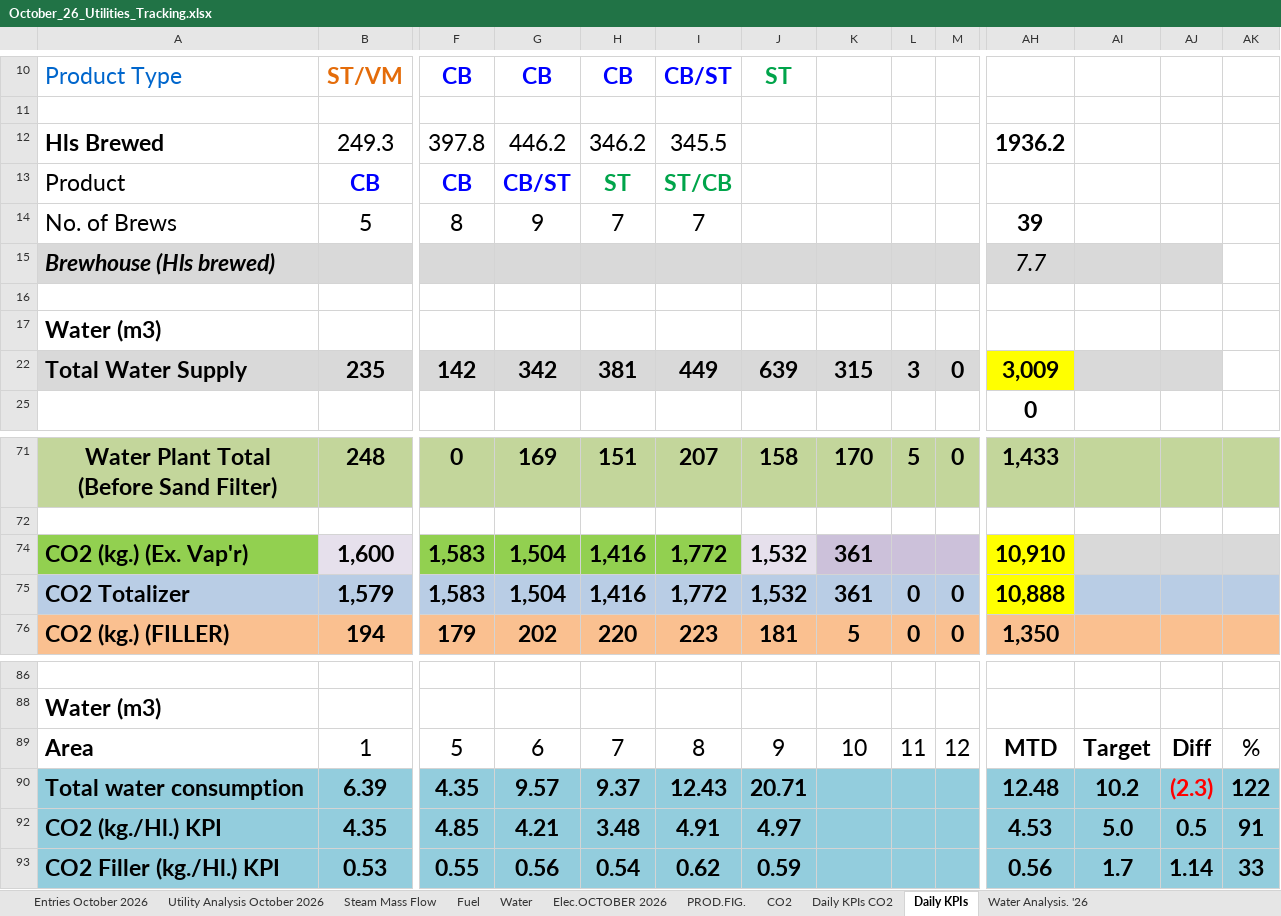
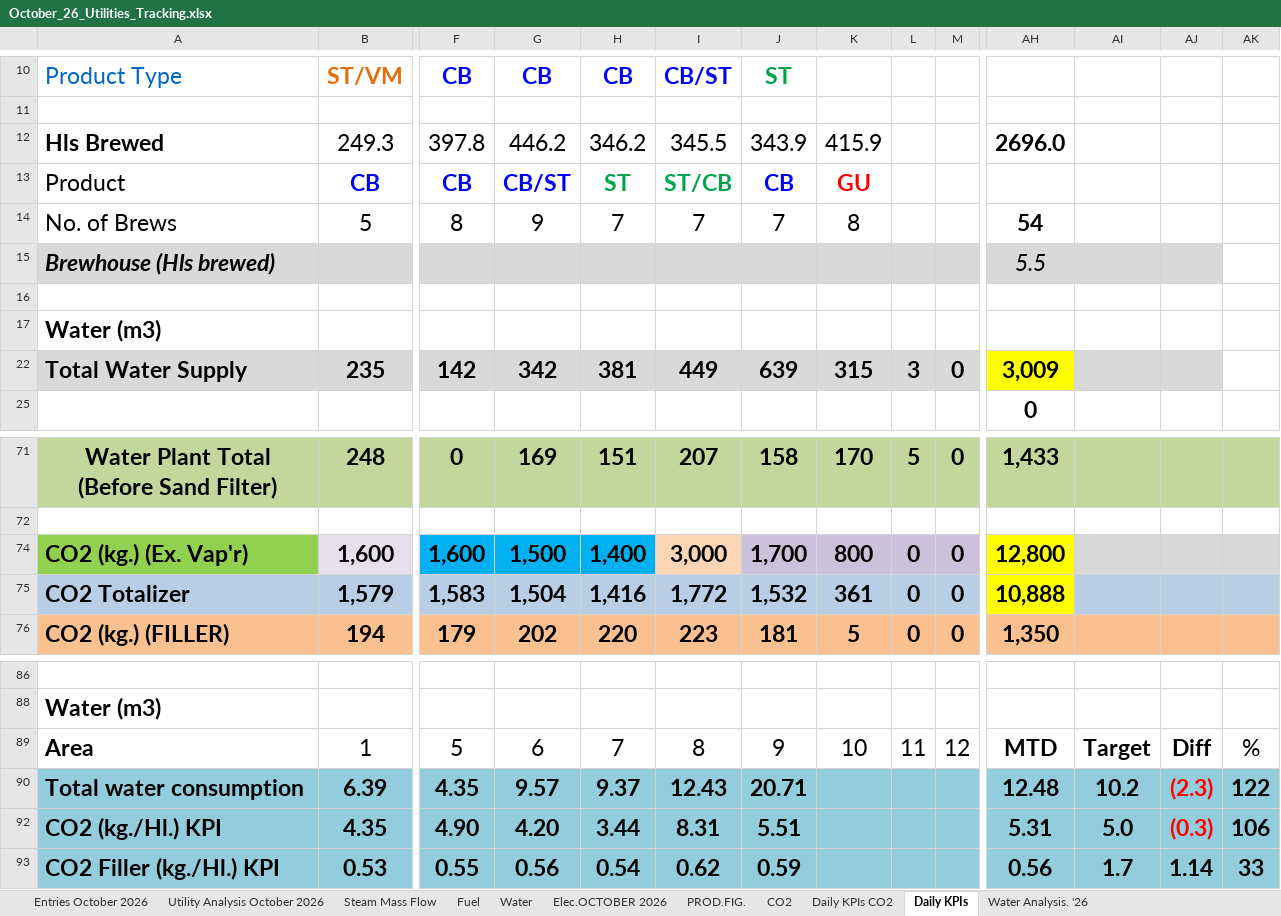
Before and after one commit to cbggrenada/dashboard, an Excel workbook: data/raw/October_26_Utilities_Tracking.xlsx, sheet Daily KPIs, drawn as a sheet; only a part is shown, gaps mark what is left out; values as stored, in another font and other column widths than the file's, no borders; charts and pictures and conditional formats not drawn; removed rows and columns are numbered as before the commit, all else as after; rows hold the shown columns only; the diff names each change by its address in the sheet, - before the commit and + after, or states it on an @@ line.

```diff
--- a/data/raw/October_26_Utilities_Tracking.xlsx (sheet Daily KPIs)
+++ b/data/raw/October_26_Utilities_Tracking.xlsx (sheet Daily KPIs)
-J12: (empty)
+J12: 343.9
-K12: (empty)
+K12: 415.9
-AH12: 1936.2
+AH12: 2696.0
-J13: (empty)
+J13: CB
-K13: (empty)
+K13: GU
-J14: (empty)
+J14: 7
-K14: (empty)
+K14: 8
-AH14: 39
+AH14: 54
-AH15: 7.7
+AH15: 5.5
-row 74: CO2 (kg.) (Ex. Vap'r) | 1,600 | 1,583 | 1,504 | 1,416 | 1,772 | 1,532 | 361 |  |  | 10,910
+row 74: CO2 (kg.) (Ex. Vap'r) | 1,600 | 1,600 | 1,500 | 1,400 | 3,000 | 1,700 | 800 | 0 | 0 | 12,800
-row 92: CO2 (kg./Hl.) KPI | 4.35 | 4.85 | 4.21 | 3.48 | 4.91 | 4.97 |  |  |  | 4.53 | 5.0 | 0.5 | 91
+row 92: CO2 (kg./Hl.) KPI | 4.35 | 4.90 | 4.20 | 3.44 | 8.31 | 5.51 |  |  |  | 5.31 | 5.0 | (0.3) | 106
```
Also changed, not shown: sheet Daily KPIs CO2, sheet CO2, sheet Utility Analysis October 2026.
